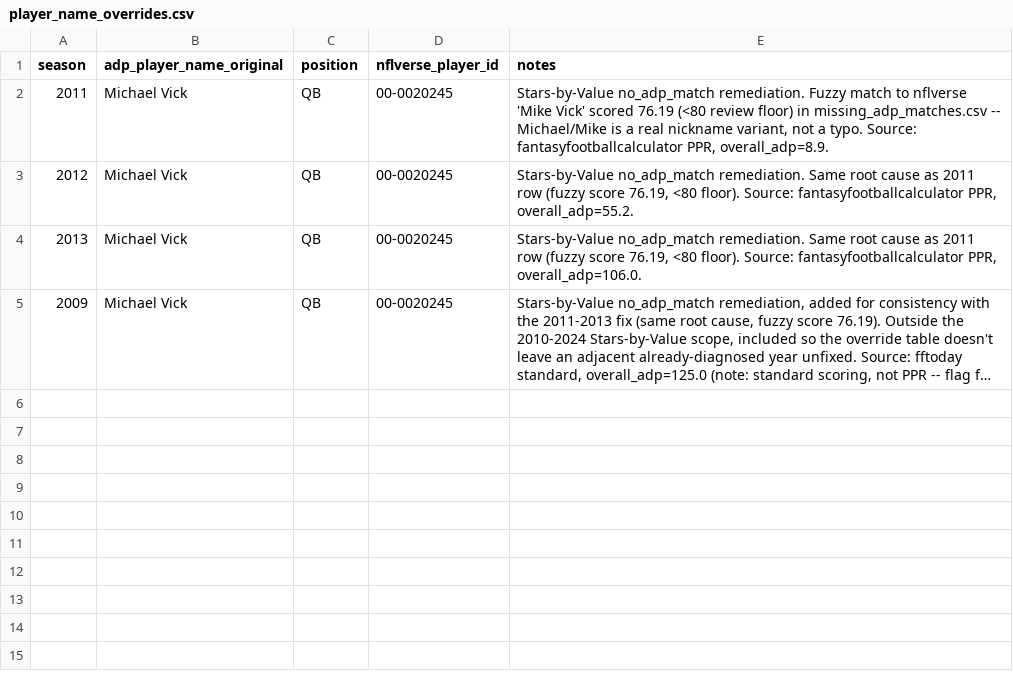
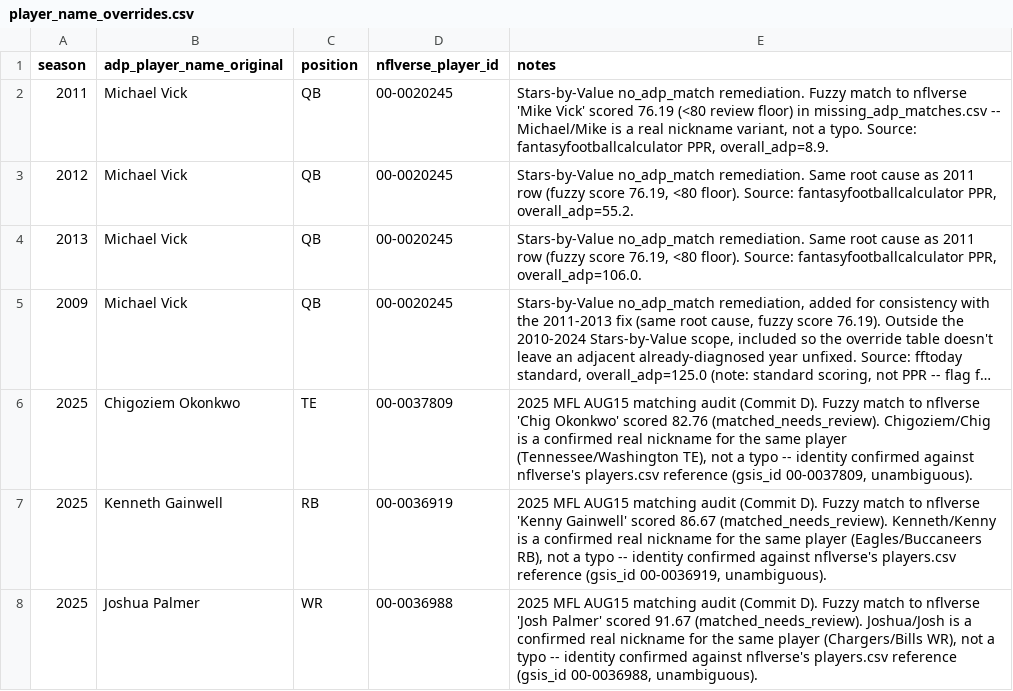
Before and after one commit to Evanalmighty212/fantasy_master_db_current, a CSV file: data/manual/player_name_overrides.csv, drawn as a sheet; long unchanged cells end in …; the diff names each change by its address in the sheet, - before the commit and + after, or states it on an @@ line.

```diff
--- a/data/manual/player_name_overrides.csv
+++ b/data/manual/player_name_overrides.csv
+row 6: 2025 | Chigoziem Okonkwo | TE | 00-0037809 | 2025 MFL AUG15 matching audit (Commit D). Fuzzy match to nflverse 'Chig Okonkwo' scored 82.76 (matched_needs_review). Chigoziem/Chig is a confirmed real nickname for the same player (Tennessee/Washington TE), not a typo -- identity confirmed against nflverse's players.csv reference (gsis_id 00-0037809, unambiguous).
+row 7: 2025 | Kenneth Gainwell | RB | 00-0036919 | 2025 MFL AUG15 matching audit (Commit D). Fuzzy match to nflverse 'Kenny Gainwell' scored 86.67 (matched_needs_review). Kenneth/Kenny is a confirmed real nickname for the same player (Eagles/Buccaneers RB), not a typo -- identity confirmed against nflverse's players.csv reference (gsis_id 00-0036919, unambiguous).
+row 8: 2025 | Joshua Palmer | WR | 00-0036988 | 2025 MFL AUG15 matching audit (Commit D). Fuzzy match to nflverse 'Josh Palmer' scored 91.67 (matched_needs_review). Joshua/Josh is a confirmed real nickname for the same player (Chargers/Bills WR), not a typo -- identity confirmed against nflverse's players.csv reference (gsis_id 00-0036988, unambiguous).
```
